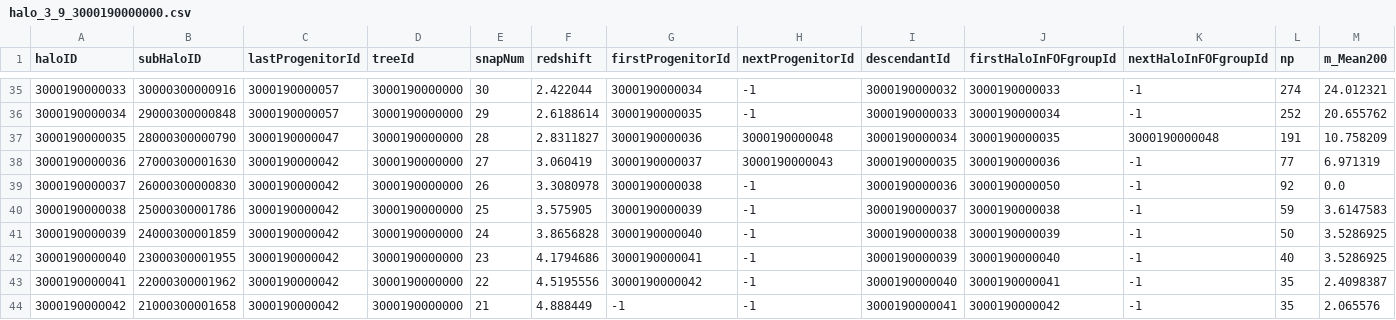
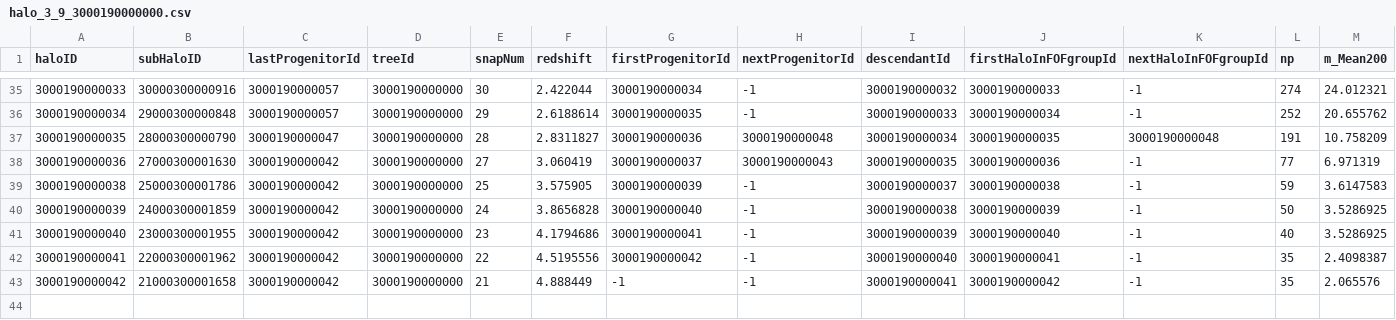
Before and after one commit to JimmyMuela/PRACTICAS, a CSV file: halo_3_9_3000190000000.csv, drawn as a sheet; only a part is shown, gaps mark what is left out; rows hold the shown columns only; the diff names each change by its address in the sheet, - before the commit and + after, or states it on an @@ line.

Commit message:
v3

```diff
--- a/halo_3_9_3000190000000.csv
+++ b/halo_3_9_3000190000000.csv
-row 39: 3000190000037 | 26000300000830 | 3000190000042 | 3000190000000 | 26 | 3.3080978 | 3000190000038 | -1 | 3000190000036 | 3000190000050 | -1 | 92 | 0.0
```
